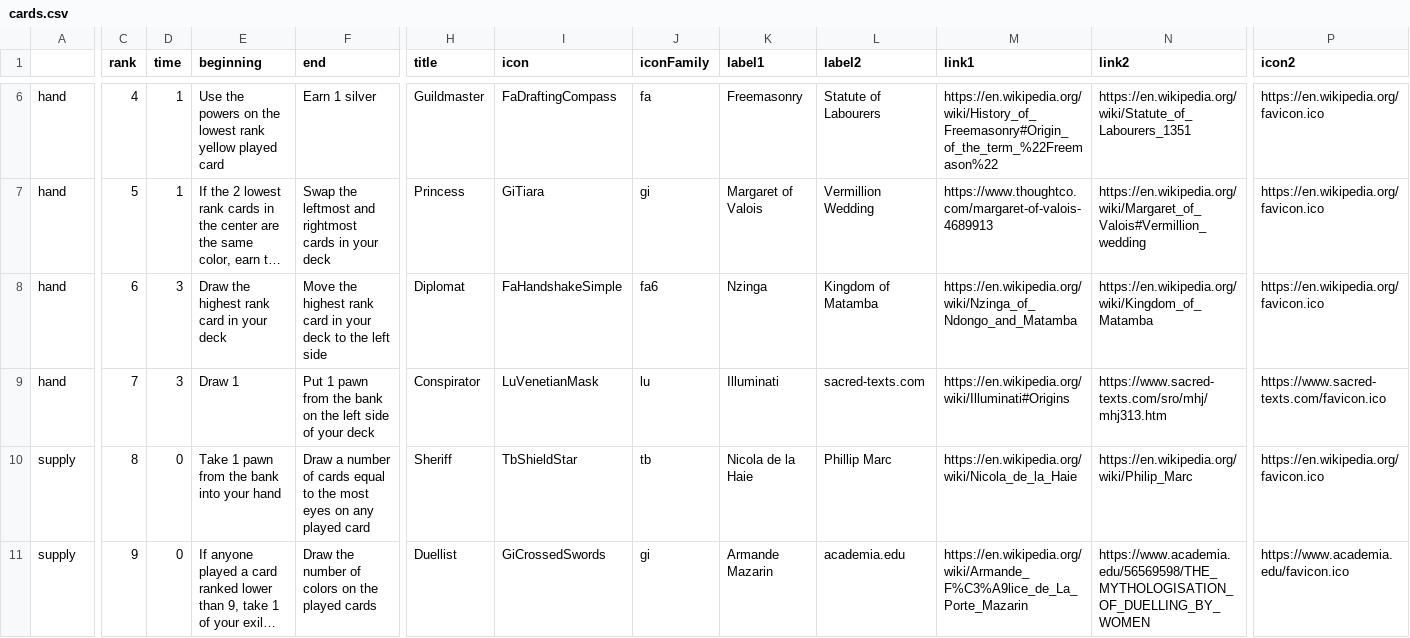
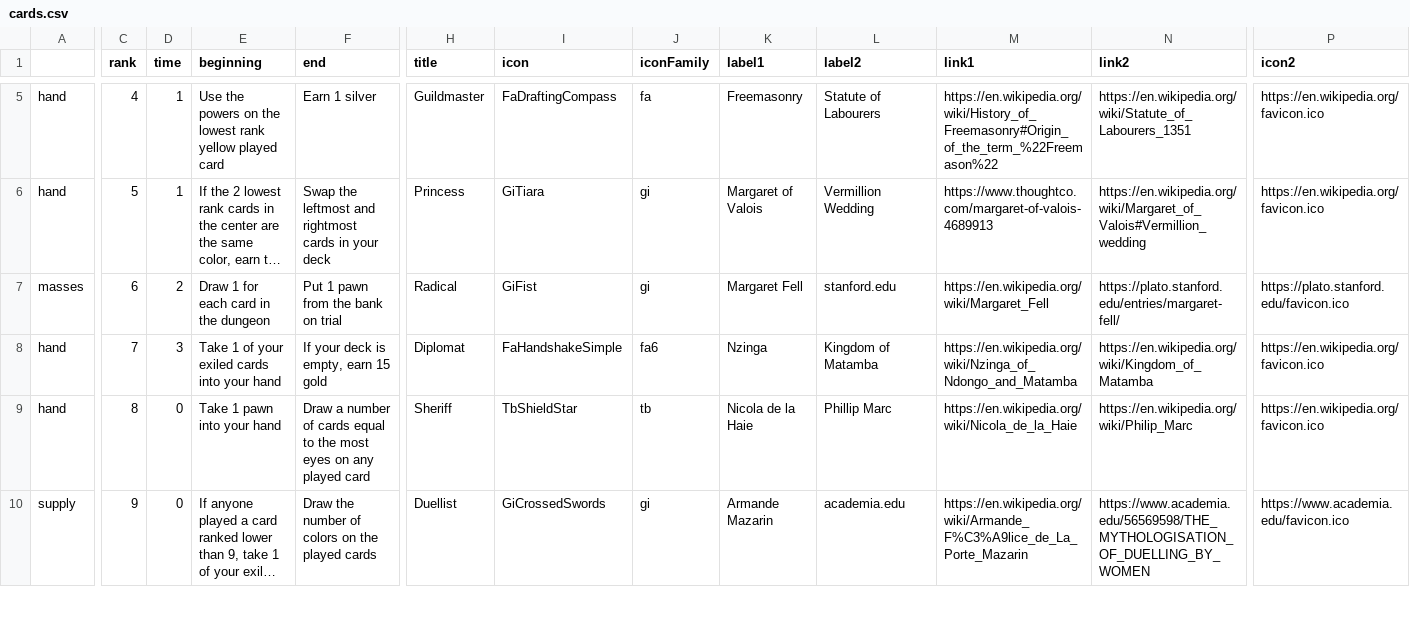
Before and after one commit to danielgstephenson/svgcards, a CSV file: cards.csv, drawn as a sheet; only a part is shown, gaps mark what is left out; long unchanged cells end in …; addresses are those after the commit; the diff covers the shown part only; the diff names each change by its address in the sheet, - before the commit and + after, or states it on an @@ line.

Commit message:
Update cards

```diff
--- a/cards.csv
+++ b/cards.csv
-A7: hand
+A7: masses
-D7 (time): 3
+D7 (time): 2
-E7 (beginning): Draw the highest rank card in your deck
+E7 (beginning): Draw 1 for each card in the dungeon
-F7 (end): Move the highest rank card in your deck to the left side
+F7 (end): Put 1 pawn from the bank on trial
-H7 (title): Diplomat
+H7 (title): Radical
-I7 (icon): FaHandshakeSimple
+I7 (icon): GiFist
-J7 (iconFamily): fa6
+J7 (iconFamily): gi
-K7 (label1): Nzinga
+K7 (label1): Margaret Fell
-L7 (label2): Kingdom of Matamba
+L7 (label2): stanford.edu
-M7 (link1): https://en.wikipedia.org/wiki/Nzinga_of_Ndongo_and_Matamba
+M7 (link1): https://en.wikipedia.org/wiki/Margaret_Fell
-N7 (link2): https://en.wikipedia.org/wiki/Kingdom_of_Matamba
+N7 (link2): https://plato.stanford.edu/entries/margaret-fell/
-P7 (icon2): https://en.wikipedia.org/favicon.ico
+P7 (icon2): https://plato.stanford.edu/favicon.ico
-E8 (beginning): Draw 1
+E8 (beginning): Take 1 of your exiled cards into your hand
-F8 (end): Put 1 pawn from the bank on the left side of your deck
+F8 (end): If your deck is empty, earn 15 gold
-H8 (title): Conspirator
+H8 (title): Diplomat
-I8 (icon): LuVenetianMask
+I8 (icon): FaHandshakeSimple
-J8 (iconFamily): lu
+J8 (iconFamily): fa6
-K8 (label1): Illuminati
+K8 (label1): Nzinga
-L8 (label2): sacred-texts.com
+L8 (label2): Kingdom of Matamba
-M8 (link1): https://en.wikipedia.org/wiki/Illuminati#Origins
+M8 (link1): https://en.wikipedia.org/wiki/Nzinga_of_Ndongo_and_Matamba
-N8 (link2): https://www.sacred-texts.com/sro/mhj/mhj313.htm
+N8 (link2): https://en.wikipedia.org/wiki/Kingdom_of_Matamba
-P8 (icon2): https://www.sacred-texts.com/favicon.ico
+P8 (icon2): https://en.wikipedia.org/favicon.ico
-A9: supply
+A9: hand
-E9 (beginning): Take 1 pawn from the bank into your hand
+E9 (beginning): Take 1 pawn into your hand
```
Also changed, not shown: 1 removed row and 137 edited cells elsewhere in this file, 8 other files.
